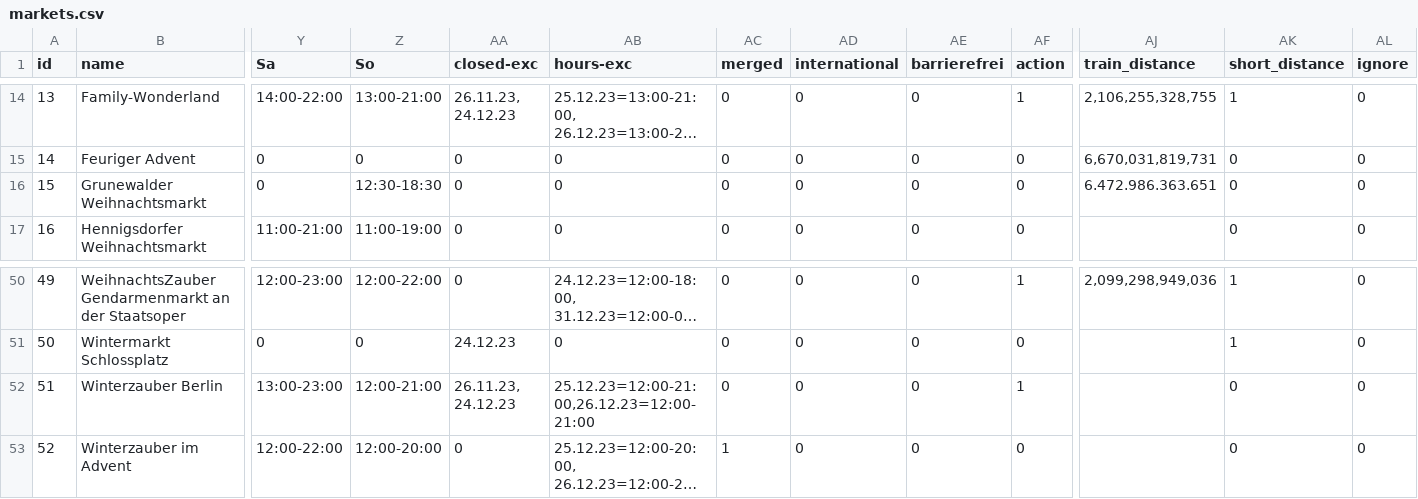
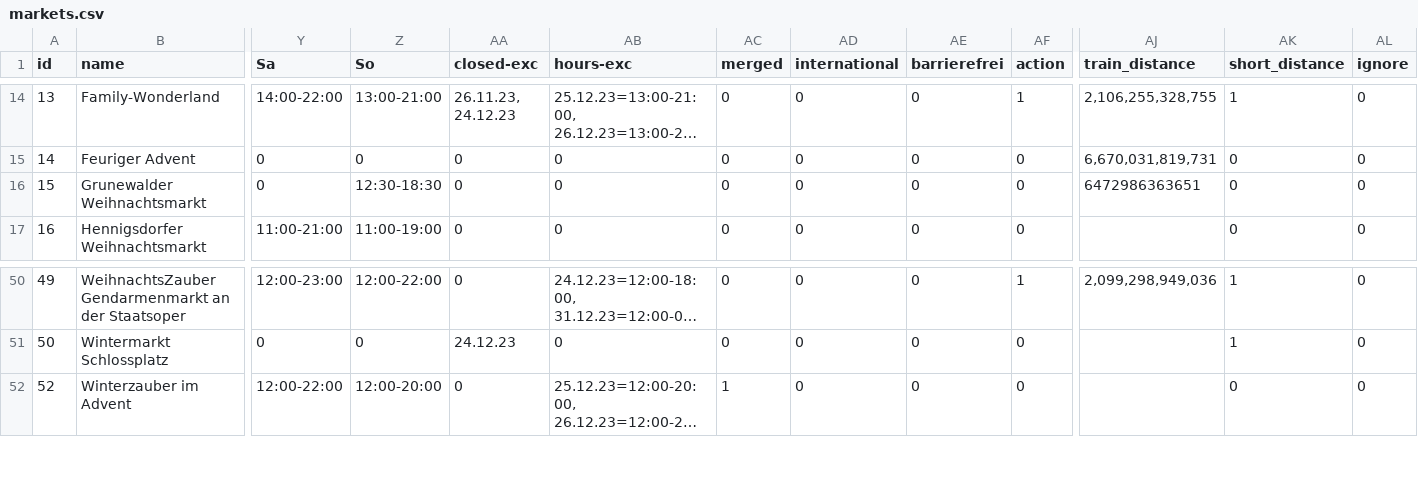
Before and after one commit to technologiestiftung/weihnachtsmarktkarte, a CSV file: public/markets.csv, drawn as a sheet; only a part is shown, gaps mark what is left out; long unchanged cells end in …; rows hold the shown columns only; the diff names each change by its address in the sheet, - before the commit and + after, or states it on an @@ line.

Commit message:
removed one market

```diff
--- a/public/markets.csv
+++ b/public/markets.csv
-AJ16 (train_distance): 6.472.986.363.651
+AJ16 (train_distance): 6472986363651
-row 52: 51 | Winterzauber Berlin | 13:00-23:00 | 12:00-21:00 | 26.11.23, 24.12.23 | 25.12.23=12:00-21:00,26.12.23=12:00-21:00 | 0 | 0 | 0 | 1 |  | 0 | 0
```
Also changed, not shown: 1 other file.
